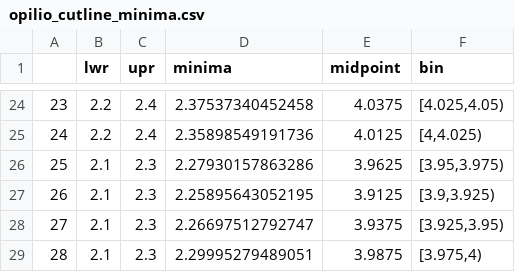
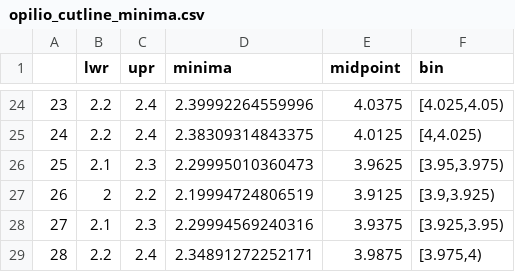
Before and after one commit to eryznar/opilio.functional.maturity, a CSV file: Output/opilio_cutline_minima.csv, drawn as a sheet; only a part is shown, gaps mark what is left out; the diff covers the shown part only.

```diff
--- a/Output/opilio_cutline_minima.csv
+++ b/Output/opilio_cutline_minima.csv
@@ -24,6 +24,6 @@
-"23",2.2,2.4,2.37537340452458,4.0375,"[4.025,4.05)"
-"24",2.2,2.4,2.35898549191736,4.0125,"[4,4.025)"
-"25",2.1,2.3,2.27930157863286,3.9625,"[3.95,3.975)"
-"26",2.1,2.3,2.25895643052195,3.9125,"[3.9,3.925)"
-"27",2.1,2.3,2.26697512792747,3.9375,"[3.925,3.95)"
-"28",2.1,2.3,2.29995279489051,3.9875,"[3.975,4)"
+"23",2.2,2.4,2.39992264559996,4.0375,"[4.025,4.05)"
+"24",2.2,2.4,2.38309314843375,4.0125,"[4,4.025)"
+"25",2.1,2.3,2.29995010360473,3.9625,"[3.95,3.975)"
+"26",2,2.2,2.19994724806519,3.9125,"[3.9,3.925)"
+"27",2.1,2.3,2.29994569240316,3.9375,"[3.925,3.95)"
+"28",2.2,2.4,2.34891272252171,3.9875,"[3.975,4)"
```
Also changed, not shown: 32 edited cells elsewhere in this file, 3 other files.
